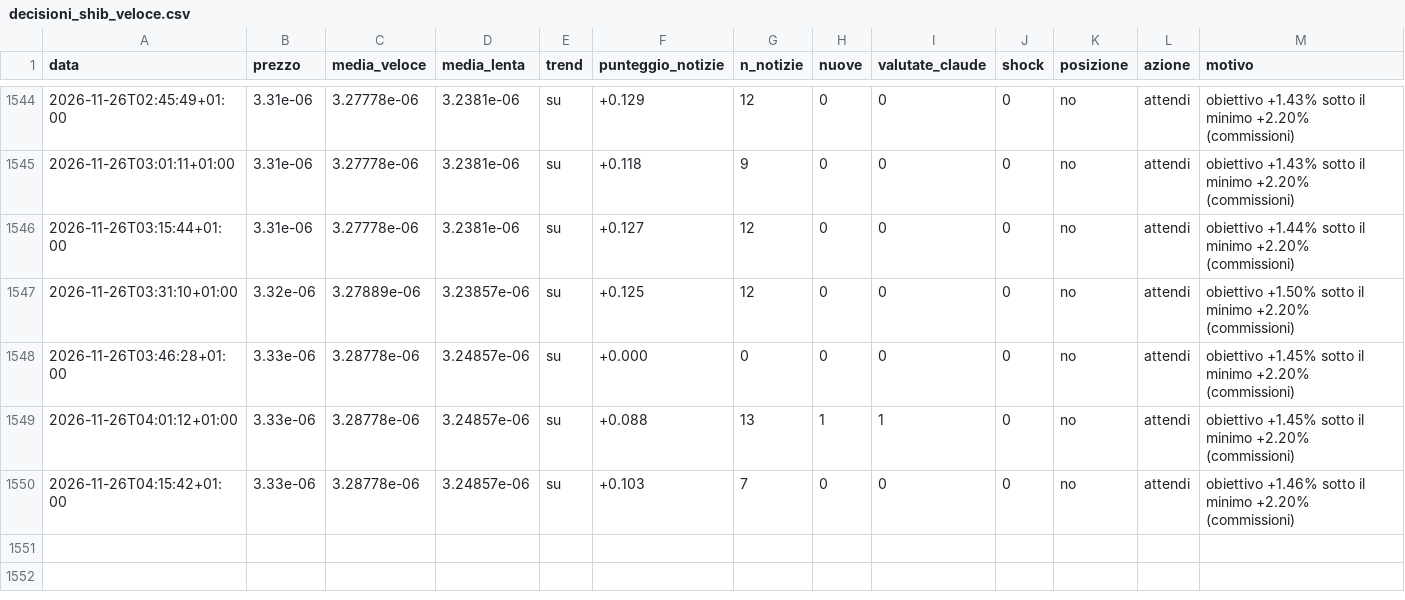
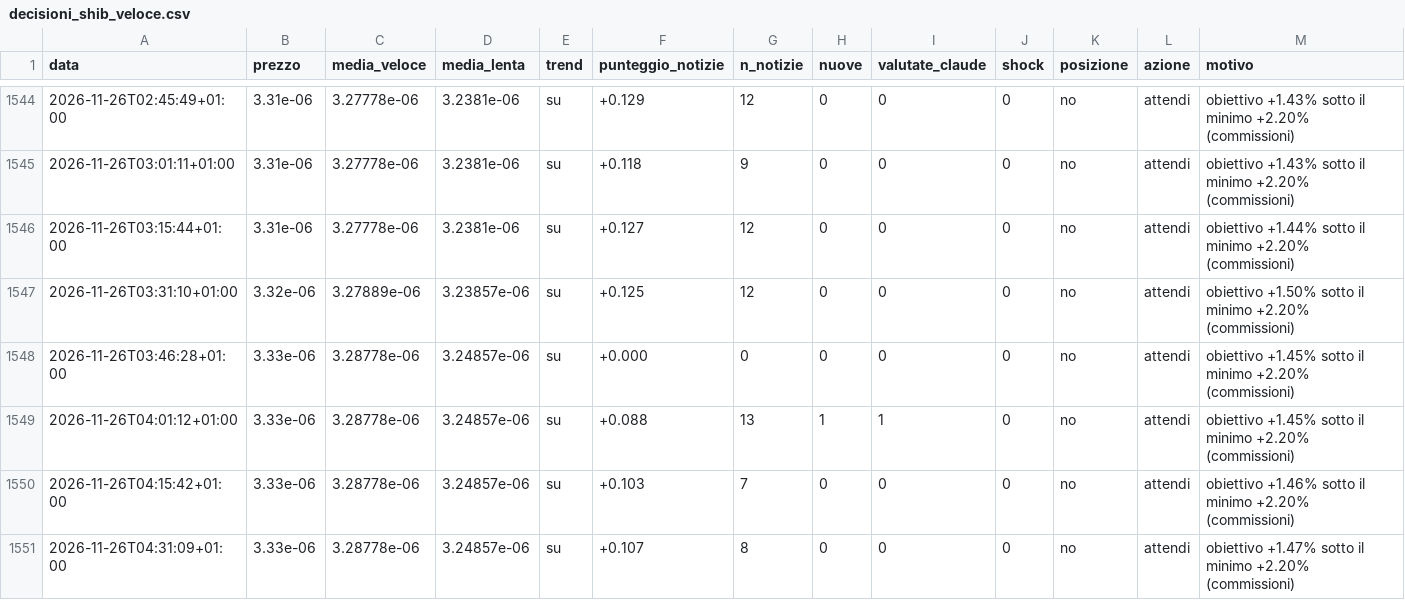
Before and after one commit to Van3d-max/sol-sentinel-, a CSV file: decisioni_shib_veloce.csv, drawn as a sheet; only a part is shown, gaps mark what is left out; rows hold the shown columns only; the diff names each change by its address in the sheet, - before the commit and + after, or states it on an @@ line.

```diff
--- a/decisioni_shib_veloce.csv
+++ b/decisioni_shib_veloce.csv
+row 1551: 2026-11-26T04:31:09+01:00 | 3.33e-06 | 3.28778e-06 | 3.24857e-06 | su | +0.107 | 8 | 0 | 0 | 0 | no | attendi | obiettivo +1.47% sotto il minimo +2.20% (commissioni)
```
Also changed, not shown: decisioni_btc_lento.csv, decisioni_veloce.csv, 28 other files.
